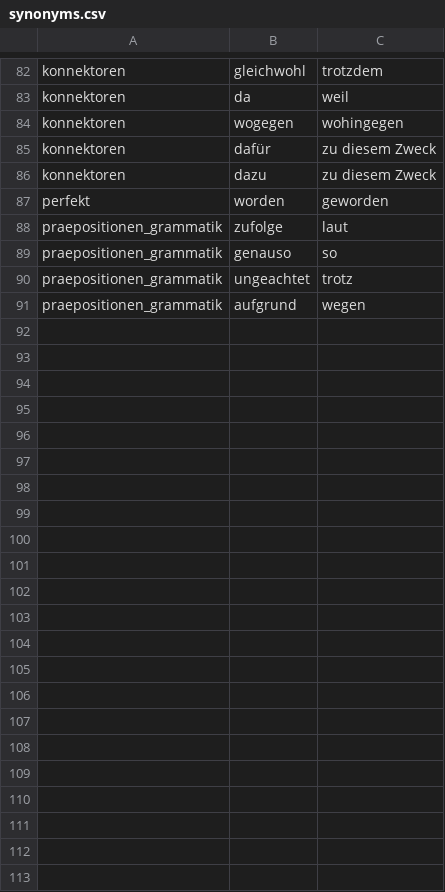
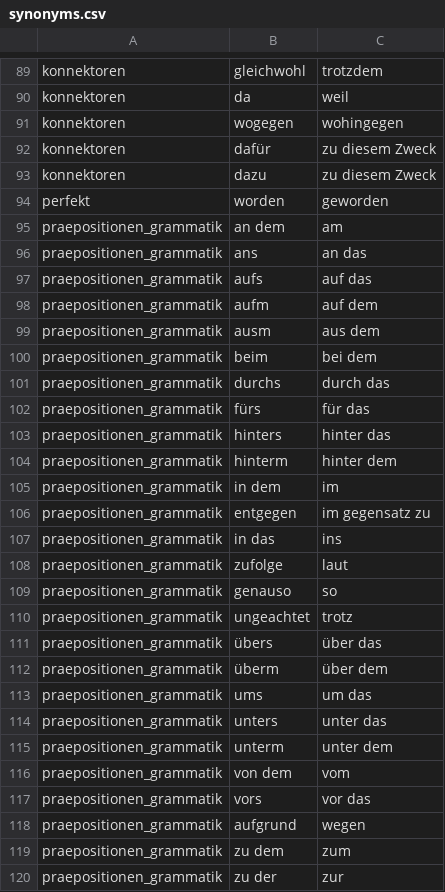
Before and after one commit to cbjcamus/Sievers-Study-Hall, a CSV file: datasets/synonyms.csv, drawn as a sheet; only a part is shown, gaps mark what is left out; the diff covers the shown part only; the diff names each change by its address in the sheet, - before the commit and + after, or states it on an @@ line.

```diff
--- a/datasets/synonyms.csv
+++ b/datasets/synonyms.csv
+row 95: praepositionen_grammatik | an dem | am
+row 96: praepositionen_grammatik | ans | an das
+row 97: praepositionen_grammatik | aufs | auf das
+row 98: praepositionen_grammatik | aufm | auf dem
+row 99: praepositionen_grammatik | ausm | aus dem
+row 100: praepositionen_grammatik | beim | bei dem
+row 101: praepositionen_grammatik | durchs | durch das
+row 102: praepositionen_grammatik | fürs | für das
+row 103: praepositionen_grammatik | hinters | hinter das
+row 104: praepositionen_grammatik | hinterm | hinter dem
+row 105: praepositionen_grammatik | in dem | im
+row 106: praepositionen_grammatik | entgegen | im gegensatz zu
+row 107: praepositionen_grammatik | in das | ins
+row 111: praepositionen_grammatik | übers | über das
+row 112: praepositionen_grammatik | überm | über dem
+row 113: praepositionen_grammatik | ums | um das
+row 114: praepositionen_grammatik | unters | unter das
+row 115: praepositionen_grammatik | unterm | unter dem
+row 116: praepositionen_grammatik | von dem | vom
+row 117: praepositionen_grammatik | vors | vor das
+row 119: praepositionen_grammatik | zu dem | zum
+row 120: praepositionen_grammatik | zu der | zur
```
Also changed, not shown: 8 added rows, 1 removed row and 4 moved rows elsewhere in this file, datasets/verben.csv, 27 other files.
